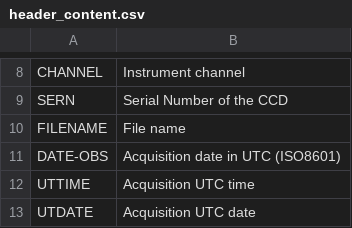
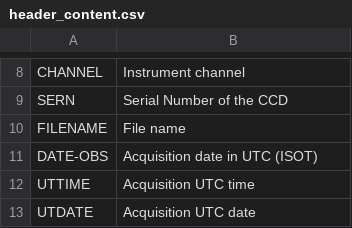
Before and after one commit to DBernardes/S4CCS, a CSV file: SPARC4_ACS/data/header_content.csv, drawn as a sheet; only a part is shown, gaps mark what is left out.

Commit message:
fixing the date-obs format

```diff
--- a/SPARC4_ACS/data/header_content.csv
+++ b/SPARC4_ACS/data/header_content.csv
@@ -10,3 +10,3 @@ SERN    	Serial Number of the CCD
 FILENAME	File name
-DATE-OBS	Acquisition date in UTC (ISO8601)
+DATE-OBS	Acquisition date in UTC (ISOT)
 UTTIME  	Acquisition UTC time
```
Also changed, not shown: 1 other file.
